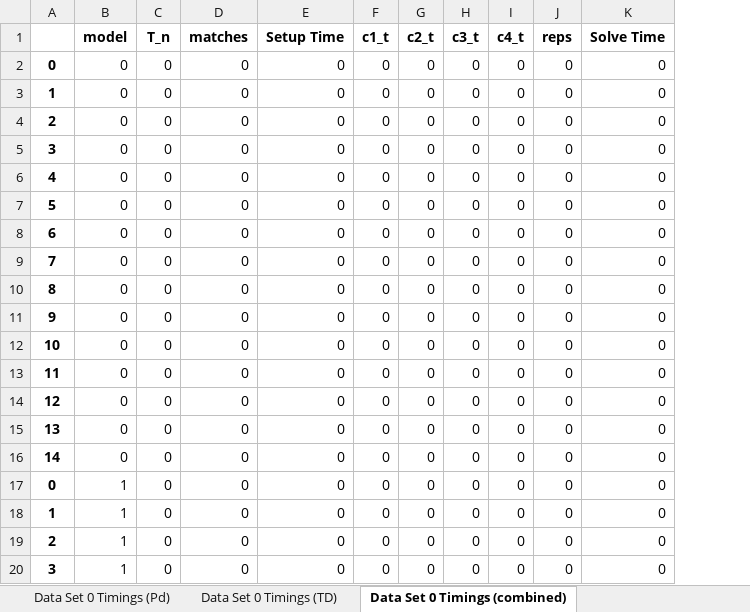
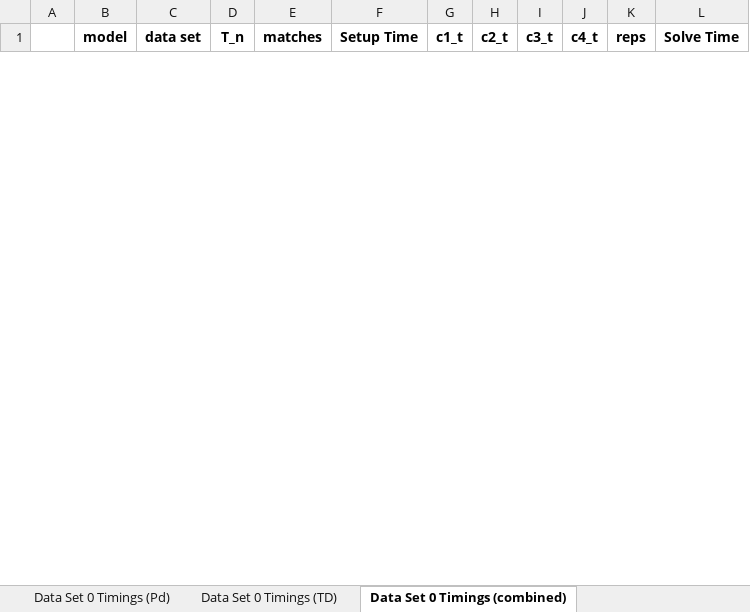
Before and after one commit to ejbreen/TKA_T-C_Matching, an Excel workbook: Data/timings_both_models_2-2_treatments.xlsx, sheet Data Set 0 Timings (combined), drawn as a sheet; only a part is shown; values as stored, in another font and other column widths than the file's, no borders; removed rows and columns are numbered as before the commit, all else as after; the diff covers the shown part only; the diff names each change by its address in the sheet, - before the commit and + after, or states it on an @@ line.

Commit message:
cleaning up the timing data outout for the main time test

```diff
--- a/Data/timings_both_models_2-2_treatments.xlsx (sheet Data Set 0 Timings (combined))
+++ b/Data/timings_both_models_2-2_treatments.xlsx (sheet Data Set 0 Timings (combined))
+column C (data set), empty
-row 2: 0 | 0 | 0 | 0 | 0 | 0 | 0 | 0 | 0 | 0 | 0
-row 3: 1 | 0 | 0 | 0 | 0 | 0 | 0 | 0 | 0 | 0 | 0
-row 4: 2 | 0 | 0 | 0 | 0 | 0 | 0 | 0 | 0 | 0 | 0
-row 5: 3 | 0 | 0 | 0 | 0 | 0 | 0 | 0 | 0 | 0 | 0
-row 6: 4 | 0 | 0 | 0 | 0 | 0 | 0 | 0 | 0 | 0 | 0
-row 7: 5 | 0 | 0 | 0 | 0 | 0 | 0 | 0 | 0 | 0 | 0
-row 8: 6 | 0 | 0 | 0 | 0 | 0 | 0 | 0 | 0 | 0 | 0
-row 9: 7 | 0 | 0 | 0 | 0 | 0 | 0 | 0 | 0 | 0 | 0
-row 10: 8 | 0 | 0 | 0 | 0 | 0 | 0 | 0 | 0 | 0 | 0
-row 11: 9 | 0 | 0 | 0 | 0 | 0 | 0 | 0 | 0 | 0 | 0
-row 12: 10 | 0 | 0 | 0 | 0 | 0 | 0 | 0 | 0 | 0 | 0
-row 13: 11 | 0 | 0 | 0 | 0 | 0 | 0 | 0 | 0 | 0 | 0
-row 14: 12 | 0 | 0 | 0 | 0 | 0 | 0 | 0 | 0 | 0 | 0
-row 15: 13 | 0 | 0 | 0 | 0 | 0 | 0 | 0 | 0 | 0 | 0
-row 16: 14 | 0 | 0 | 0 | 0 | 0 | 0 | 0 | 0 | 0 | 0
-row 17: 0 | 1 | 0 | 0 | 0 | 0 | 0 | 0 | 0 | 0 | 0
-row 18: 1 | 1 | 0 | 0 | 0 | 0 | 0 | 0 | 0 | 0 | 0
-row 19: 2 | 1 | 0 | 0 | 0 | 0 | 0 | 0 | 0 | 0 | 0
-row 20: 3 | 1 | 0 | 0 | 0 | 0 | 0 | 0 | 0 | 0 | 0
```
Also changed, not shown: 30 added rows and 11 removed rows elsewhere in this sheet, sheet Data Set 0 Timings (Pd), sheet Data Set 0 Timings (TD), 5 other files.
